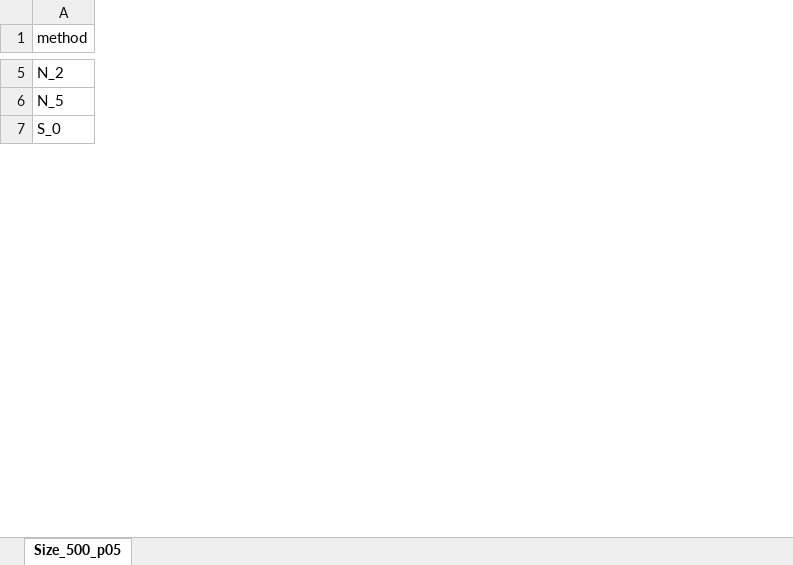
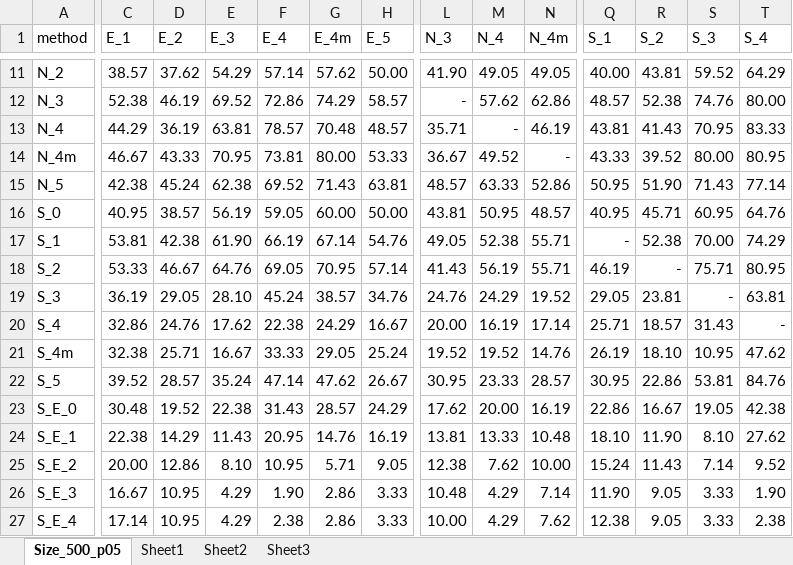
Before and after one commit to GlebFu/HetRobust, an Excel workbook: Price is right/Size_500_p05.xlsx, sheet Size_500_p05, drawn as a sheet; only a part is shown, gaps mark what is left out; values as stored, in another font and other column widths than the file's, no borders; conditional formats not drawn; rows hold the shown columns only; the diff covers the shown part only; the diff names each change by its address in the sheet, - before the commit and + after, or states it on an @@ line.

```diff
--- a/Price is right/Size_500_p05.xlsx (sheet Size_500_p05)
+++ b/Price is right/Size_500_p05.xlsx (sheet Size_500_p05)
+sheet tab: Sheet1
+sheet tab: Sheet2
+sheet tab: Sheet3
+column C (E_1), row 11: 38.57; rows 15-16: 42.38 | 40.95
+column D (E_2), row 11: 37.62; rows 15-16: 45.24 | 38.57
+column E (E_3), row 11: 54.29; rows 15-16: 62.38 | 56.19
+column F (E_4), row 11: 57.14; rows 15-16: 69.52 | 59.05
+column G (E_4m), row 11: 57.62; rows 15-16: 71.43 | 60.00
+column H (E_5), row 11: 50.00; rows 15-16: 63.81 | 50.00
+column L (N_3), row 11: 41.90; rows 15-16: 48.57 | 43.81
+column M (N_4), row 11: 49.05; rows 15-16: 63.33 | 50.95
+column N (N_4m), row 11: 49.05; rows 15-16: 52.86 | 48.57
+column Q (S_1), row 11: 40.00; rows 15-16: 50.95 | 40.95
+column R (S_2), row 11: 43.81; rows 15-16: 51.90 | 45.71
+column S (S_3), row 11: 59.52; rows 15-16: 71.43 | 60.95
+column T (S_4), row 11: 64.29; rows 15-16: 77.14 | 64.76
+row 12: N_3 | 52.38 | 46.19 | 69.52 | 72.86 | 74.29 | 58.57 | - | 57.62 | 62.86 | 48.57 | 52.38 | 74.76 | 80.00
+row 13: N_4 | 44.29 | 36.19 | 63.81 | 78.57 | 70.48 | 48.57 | 35.71 | - | 46.19 | 43.81 | 41.43 | 70.95 | 83.33
+row 14: N_4m | 46.67 | 43.33 | 70.95 | 73.81 | 80.00 | 53.33 | 36.67 | 49.52 | - | 43.33 | 39.52 | 80.00 | 80.95
+row 17: S_1 | 53.81 | 42.38 | 61.90 | 66.19 | 67.14 | 54.76 | 49.05 | 52.38 | 55.71 | - | 52.38 | 70.00 | 74.29
+row 18: S_2 | 53.33 | 46.67 | 64.76 | 69.05 | 70.95 | 57.14 | 41.43 | 56.19 | 55.71 | 46.19 | - | 75.71 | 80.95
+row 19: S_3 | 36.19 | 29.05 | 28.10 | 45.24 | 38.57 | 34.76 | 24.76 | 24.29 | 19.52 | 29.05 | 23.81 | - | 63.81
+row 20: S_4 | 32.86 | 24.76 | 17.62 | 22.38 | 24.29 | 16.67 | 20.00 | 16.19 | 17.14 | 25.71 | 18.57 | 31.43 | -
+row 21: S_4m | 32.38 | 25.71 | 16.67 | 33.33 | 29.05 | 25.24 | 19.52 | 19.52 | 14.76 | 26.19 | 18.10 | 10.95 | 47.62
+row 22: S_5 | 39.52 | 28.57 | 35.24 | 47.14 | 47.62 | 26.67 | 30.95 | 23.33 | 28.57 | 30.95 | 22.86 | 53.81 | 84.76
+row 23: S_E_0 | 30.48 | 19.52 | 22.38 | 31.43 | 28.57 | 24.29 | 17.62 | 20.00 | 16.19 | 22.86 | 16.67 | 19.05 | 42.38
+row 24: S_E_1 | 22.38 | 14.29 | 11.43 | 20.95 | 14.76 | 16.19 | 13.81 | 13.33 | 10.48 | 18.10 | 11.90 | 8.10 | 27.62
+row 25: S_E_2 | 20.00 | 12.86 | 8.10 | 10.95 | 5.71 | 9.05 | 12.38 | 7.62 | 10.00 | 15.24 | 11.43 | 7.14 | 9.52
+row 26: S_E_3 | 16.67 | 10.95 | 4.29 | 1.90 | 2.86 | 3.33 | 10.48 | 4.29 | 7.14 | 11.90 | 9.05 | 3.33 | 1.90
+row 27: S_E_4 | 17.14 | 10.95 | 4.29 | 2.38 | 2.86 | 3.33 | 10.00 | 4.29 | 7.62 | 12.38 | 9.05 | 3.33 | 2.38
```
Also changed, not shown: 15 added rows, 16 added columns and 42 edited cells elsewhere in this sheet, Price is right/Size_25_p05 v2.xlsx, Price is right/Size_25_p05.xlsx, 5 other files.
